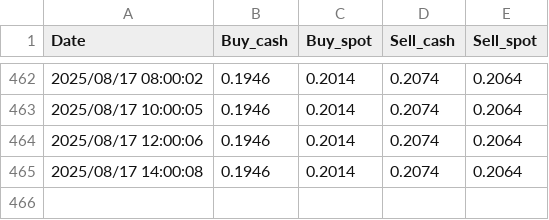
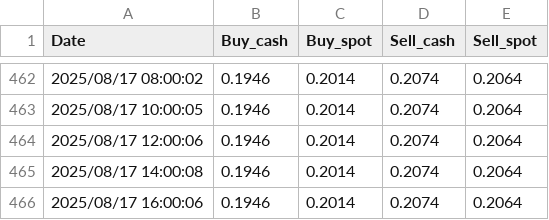
Before and after one commit to sdfgh5343/Daily-News-Update, a CSV file: Data/history/JPY.csv, drawn as a sheet; only a part is shown, gaps mark what is left out.

```diff
--- a/Data/history/JPY.csv
+++ b/Data/history/JPY.csv
@@ -465 +465,2 @@ Date,Buy_cash,Buy_spot,Sell_cash,Sell_spot
 2025/08/17 14:00:08,0.1946,0.2014,0.2074,0.2064
+2025/08/17 16:00:06,0.1946,0.2014,0.2074,0.2064
```
Also changed, not shown: Data/history/CNY.csv, Data/history/EUR.csv, 12 other files.
